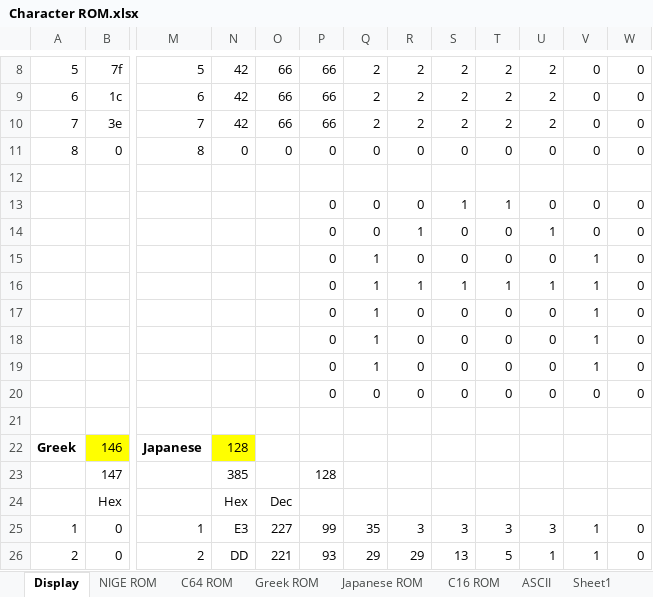
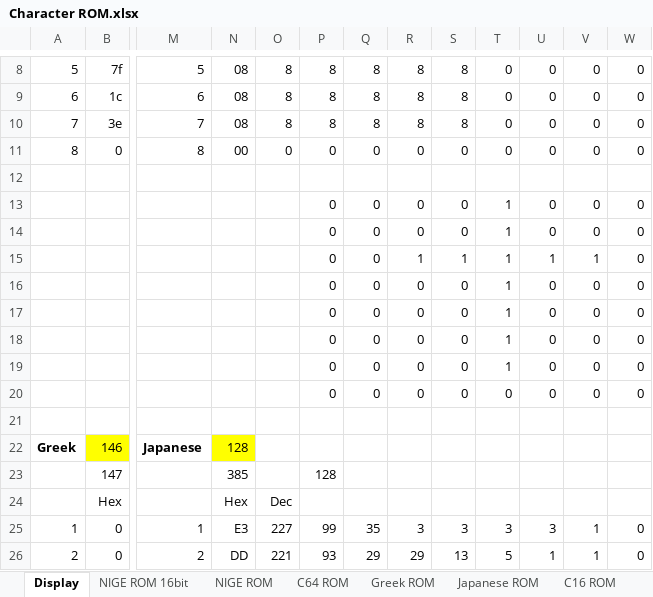
Before and after one commit to Anding/N.I.G.E.-Machine, an Excel workbook: Resources/Character ROM.xlsx, sheet Display, drawn as a sheet; only a part is shown, gaps mark what is left out; values as stored, in another font and other column widths than the file's, no borders; conditional formats not drawn; the diff covers the shown part only; the diff names each change by its address in the sheet, - before the commit and + after, or states it on an @@ line.

```diff
--- a/Resources/Character ROM.xlsx (sheet Display)
+++ b/Resources/Character ROM.xlsx (sheet Display)
+sheet tab: NIGE ROM 16bit
-N8:N10: 42
+N8:N10: 08
-O8:O10: 66
+O8:O10: 8
-P8:P10: 66
+P8:P10: 8
-Q8:Q10: 2
+Q8:Q10: 8
-R8:R10: 2
+R8:R10: 8
-S8:S10: 2
+S8:S10: 8
-T8:T10: 2
+T8:T10: 0
-U8:U10: 2
+U8:U10: 0
-N11: 0
+N11: 00
-S13: 1
+S13: 0
-R14: 1
+R14: 0
-T14:T15: 0
+T14:T15: 1
-U14: 1
+U14: 0
-Q15:Q19: 1
+Q15:Q19: 0
-R15: 0
+R15: 1
-S15: 0
+S15: 1
-U15: 0
+U15: 1
-R16: 1
+R16: 0
-S16: 1
+S16: 0
-U16: 1
+U16: 0
-V16:V19: 1
+V16:V19: 0
-T17:T19: 0
+T17:T19: 1
```
Also changed, not shown: 29 edited cells elsewhere in this sheet, sheet NIGE ROM, Resources/Stack diagrams.xlsx, 10 other files.
